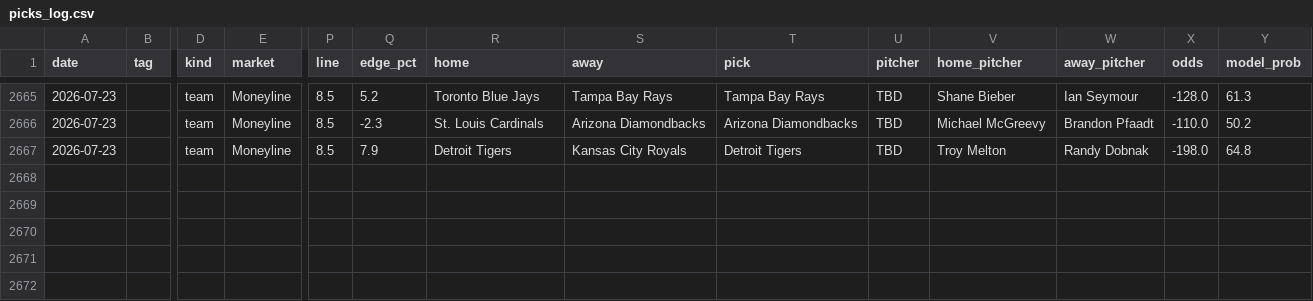
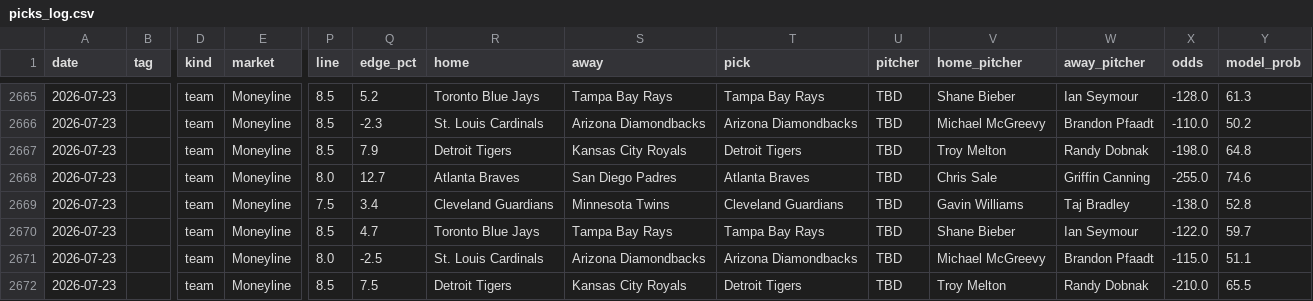
Before and after one commit to 48jg6bdmjs-dot/parlayos-main, a CSV file: picks_log.csv, drawn as a sheet; only a part is shown, gaps mark what is left out; rows hold the shown columns only; the diff names each change by its address in the sheet, - before the commit and + after, or states it on an @@ line.

```diff
--- a/picks_log.csv
+++ b/picks_log.csv
+row 2668: 2026-07-23 |  | team | Moneyline | 8.0 | 12.7 | Atlanta Braves | San Diego Padres | Atlanta Braves | TBD | Chris Sale | Griffin Canning | -255.0 | 74.6
+row 2669: 2026-07-23 |  | team | Moneyline | 7.5 | 3.4 | Cleveland Guardians | Minnesota Twins | Cleveland Guardians | TBD | Gavin Williams | Taj Bradley | -138.0 | 52.8
+row 2670: 2026-07-23 |  | team | Moneyline | 8.5 | 4.7 | Toronto Blue Jays | Tampa Bay Rays | Tampa Bay Rays | TBD | Shane Bieber | Ian Seymour | -122.0 | 59.7
+row 2671: 2026-07-23 |  | team | Moneyline | 8.0 | -2.5 | St. Louis Cardinals | Arizona Diamondbacks | Arizona Diamondbacks | TBD | Michael McGreevy | Brandon Pfaadt | -115.0 | 51.1
+row 2672: 2026-07-23 |  | team | Moneyline | 8.5 | 7.5 | Detroit Tigers | Kansas City Royals | Detroit Tigers | TBD | Troy Melton | Randy Dobnak | -210.0 | 65.5
```
Also changed, not shown: 1 other file.
